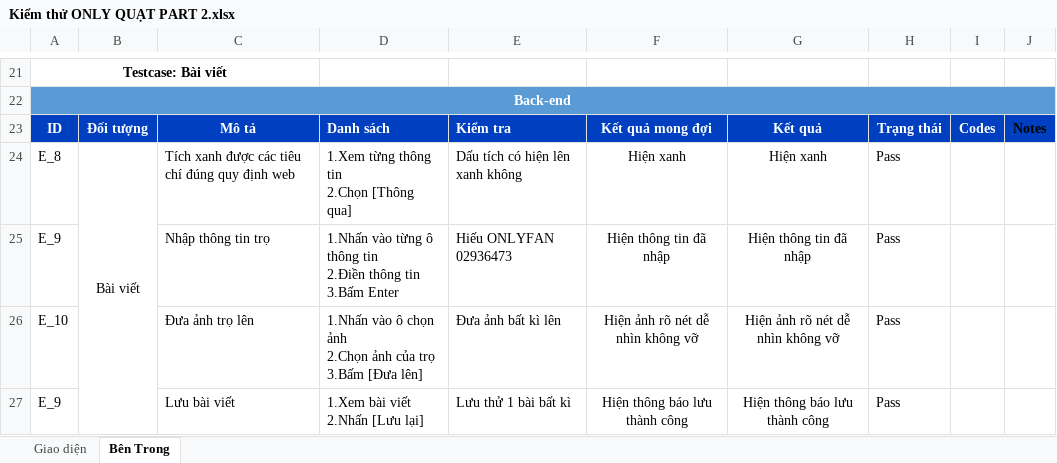
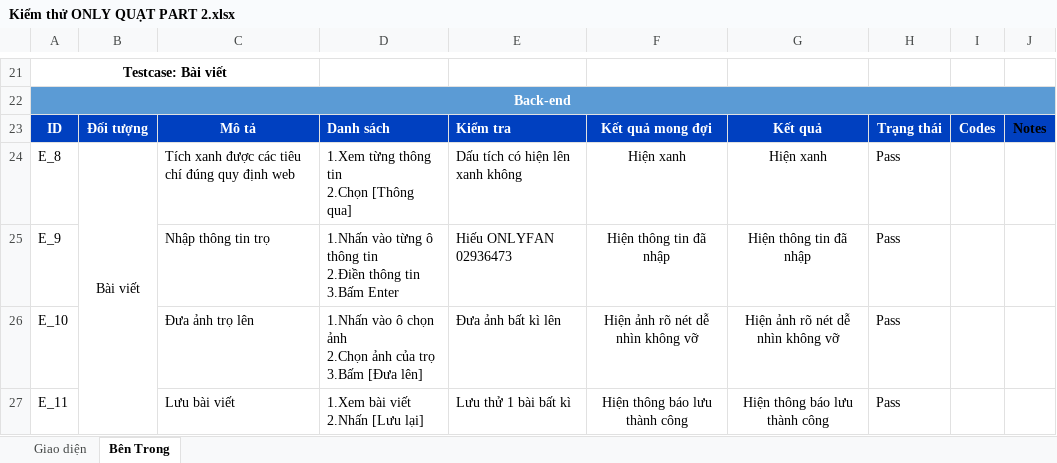
Before and after one commit to DangHieu19022004/BCS, an Excel workbook: Sprint 2/Tài liệu đặc tả yêu cầu/Kiểm thử ONLY QUẠT PART 2.xlsx, sheet Bên Trong, drawn as a sheet; only a part is shown, gaps mark what is left out; values as stored, in another font and other column widths than the file's, no borders; the diff names each change by its address in the sheet, - before the commit and + after, or states it on an @@ line.

Commit message:
TRUNG FIX

```diff
--- a/Sprint 2/Tài liệu đặc tả yêu cầu/Kiểm thử ONLY QUẠT PART 2.xlsx (sheet Bên Trong)
+++ b/Sprint 2/Tài liệu đặc tả yêu cầu/Kiểm thử ONLY QUẠT PART 2.xlsx (sheet Bên Trong)
-A27: E_9
+A27: E_11
```
